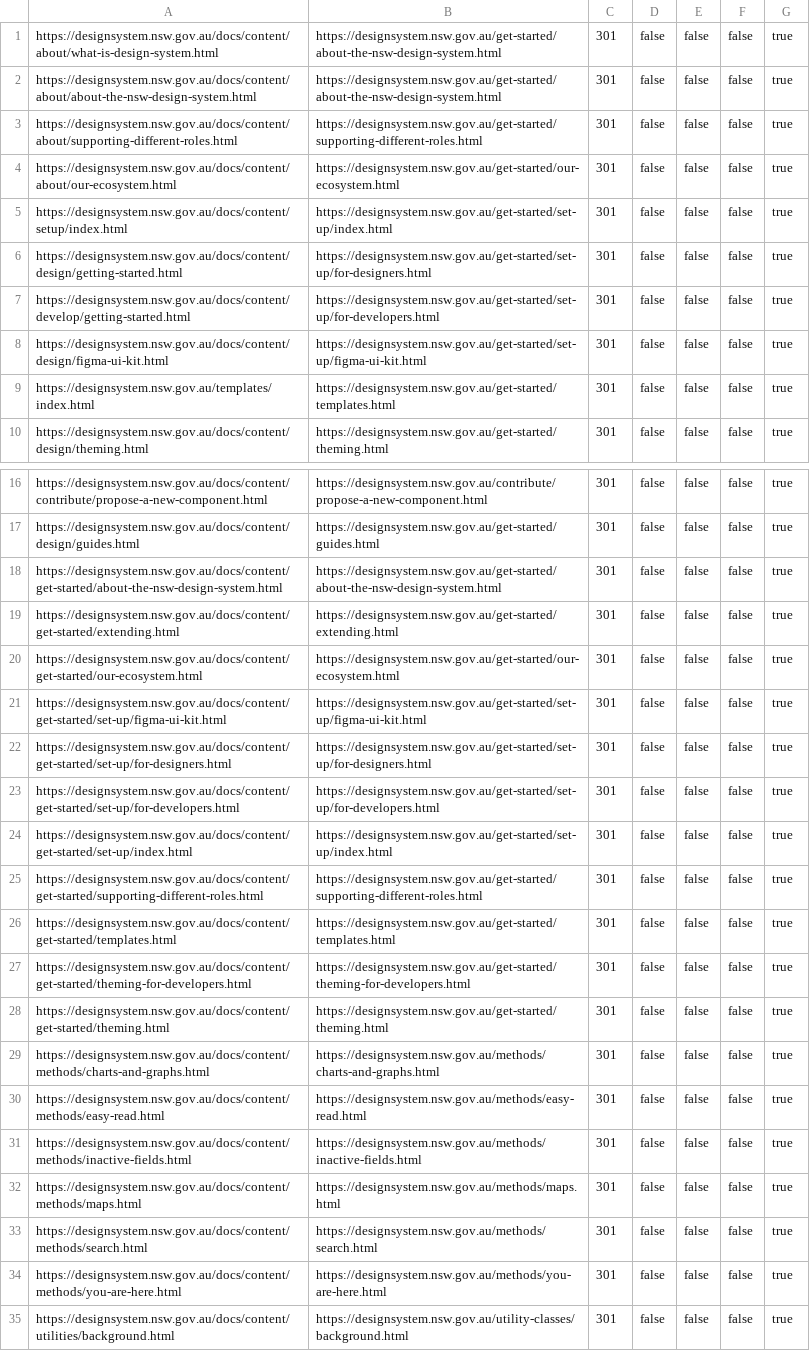
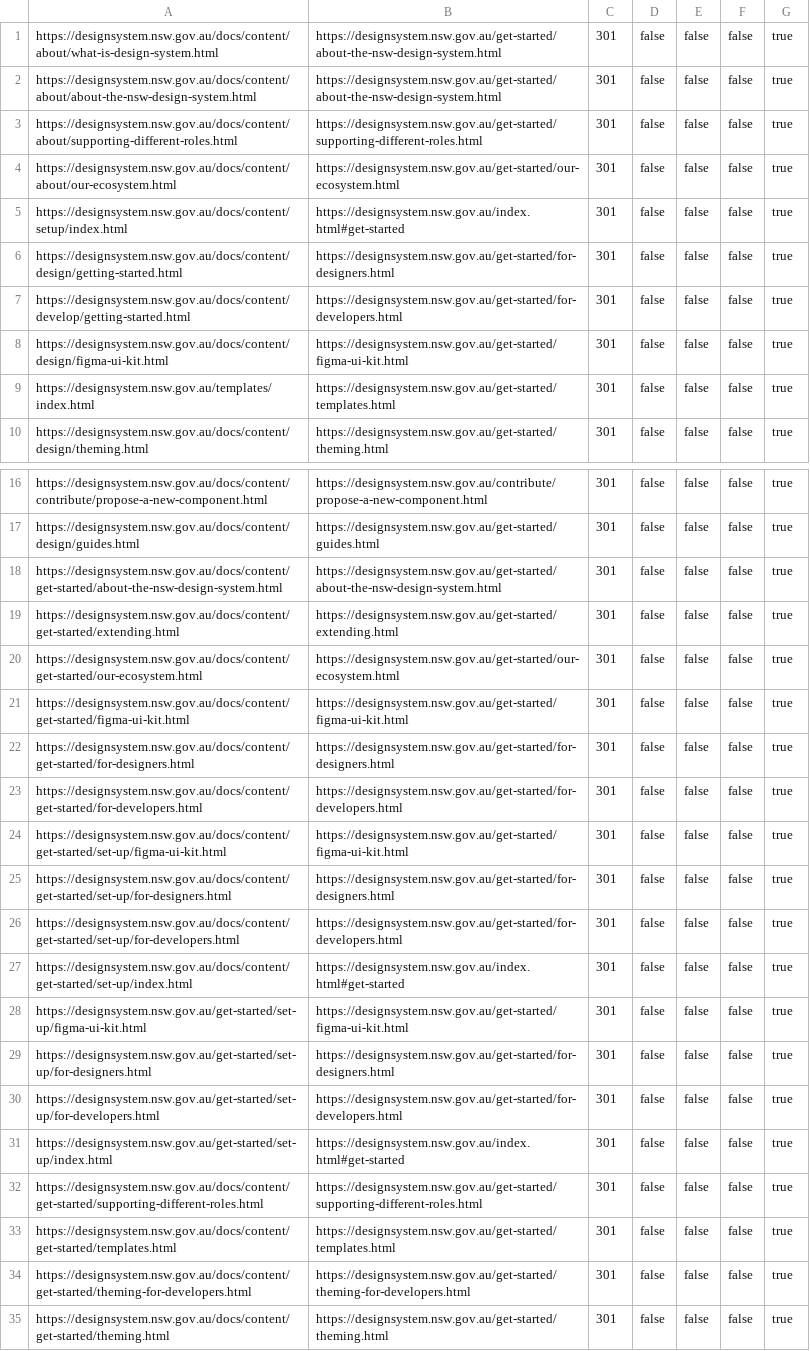
Before and after one commit to digitalnsw/nsw-design-system, a CSV file: redirects/cloudflare-bulk-redirects.csv, drawn as a sheet; only a part is shown, gaps mark what is left out; the shorter side is filled out with more unchanged rows.

Commit message:
Updates IA for Get started, updates incorrect representation of components in demo, clunky anchor linking for key pages.

```diff
--- a/redirects/cloudflare-bulk-redirects.csv
+++ b/redirects/cloudflare-bulk-redirects.csv
@@ -4,6 +4,6 @@ https://designsystem.nsw.gov.au/docs/content/about/supporting-different-roles.ht
 https://designsystem.nsw.gov.au/docs/content/about/our-ecosystem.html,https://designsystem.nsw.gov.au/get-started/our-ecosystem.html,301,false,false,false,true
-https://designsystem.nsw.gov.au/docs/content/setup/index.html,https://designsystem.nsw.gov.au/get-started/set-up/index.html,301,false,false,false,true
-https://designsystem.nsw.gov.au/docs/content/design/getting-started.html,https://designsystem.nsw.gov.au/get-started/set-up/for-designers.html,301,false,false,false,true
-https://designsystem.nsw.gov.au/docs/content/develop/getting-started.html,https://designsystem.nsw.gov.au/get-started/set-up/for-developers.html,301,false,false,false,true
-https://designsystem.nsw.gov.au/docs/content/design/figma-ui-kit.html,https://designsystem.nsw.gov.au/get-started/set-up/figma-ui-kit.html,301,false,false,false,true
+https://designsystem.nsw.gov.au/docs/content/setup/index.html,https://designsystem.nsw.gov.au/index.html#get-started,301,false,false,false,true
+https://designsystem.nsw.gov.au/docs/content/design/getting-started.html,https://designsystem.nsw.gov.au/get-started/for-designers.html,301,false,false,false,true
+https://designsystem.nsw.gov.au/docs/content/develop/getting-started.html,https://designsystem.nsw.gov.au/get-started/for-developers.html,301,false,false,false,true
+https://designsystem.nsw.gov.au/docs/content/design/figma-ui-kit.html,https://designsystem.nsw.gov.au/get-started/figma-ui-kit.html,301,false,false,false,true
 https://designsystem.nsw.gov.au/templates/index.html,https://designsystem.nsw.gov.au/get-started/templates.html,301,false,false,false,true
@@ -20,6 +20,13 @@ https://designsystem.nsw.gov.au/docs/content/get-started/extending.html,https://
 https://designsystem.nsw.gov.au/docs/content/get-started/our-ecosystem.html,https://designsystem.nsw.gov.au/get-started/our-ecosystem.html,301,false,false,false,true
-https://designsystem.nsw.gov.au/docs/content/get-started/set-up/figma-ui-kit.html,https://designsystem.nsw.gov.au/get-started/set-up/figma-ui-kit.html,301,false,false,false,true
-https://designsystem.nsw.gov.au/docs/content/get-started/set-up/for-designers.html,https://designsystem.nsw.gov.au/get-started/set-up/for-designers.html,301,false,false,false,true
-https://designsystem.nsw.gov.au/docs/content/get-started/set-up/for-developers.html,https://designsystem.nsw.gov.au/get-started/set-up/for-developers.html,301,false,false,false,true
-https://designsystem.nsw.gov.au/docs/content/get-started/set-up/index.html,https://designsystem.nsw.gov.au/get-started/set-up/index.html,301,false,false,false,true
+https://designsystem.nsw.gov.au/docs/content/get-started/figma-ui-kit.html,https://designsystem.nsw.gov.au/get-started/figma-ui-kit.html,301,false,false,false,true
+https://designsystem.nsw.gov.au/docs/content/get-started/for-designers.html,https://designsystem.nsw.gov.au/get-started/for-designers.html,301,false,false,false,true
+https://designsystem.nsw.gov.au/docs/content/get-started/for-developers.html,https://designsystem.nsw.gov.au/get-started/for-developers.html,301,false,false,false,true
+https://designsystem.nsw.gov.au/docs/content/get-started/set-up/figma-ui-kit.html,https://designsystem.nsw.gov.au/get-started/figma-ui-kit.html,301,false,false,false,true
+https://designsystem.nsw.gov.au/docs/content/get-started/set-up/for-designers.html,https://designsystem.nsw.gov.au/get-started/for-designers.html,301,false,false,false,true
+https://designsystem.nsw.gov.au/docs/content/get-started/set-up/for-developers.html,https://designsystem.nsw.gov.au/get-started/for-developers.html,301,false,false,false,true
+https://designsystem.nsw.gov.au/docs/content/get-started/set-up/index.html,https://designsystem.nsw.gov.au/index.html#get-started,301,false,false,false,true
+https://designsystem.nsw.gov.au/get-started/set-up/figma-ui-kit.html,https://designsystem.nsw.gov.au/get-started/figma-ui-kit.html,301,false,false,false,true
+https://designsystem.nsw.gov.au/get-started/set-up/for-designers.html,https://designsystem.nsw.gov.au/get-started/for-designers.html,301,false,false,false,true
+https://designsystem.nsw.gov.au/get-started/set-up/for-developers.html,https://designsystem.nsw.gov.au/get-started/for-developers.html,301,false,false,false,true
+https://designsystem.nsw.gov.au/get-started/set-up/index.html,https://designsystem.nsw.gov.au/index.html#get-started,301,false,false,false,true
 https://designsystem.nsw.gov.au/docs/content/get-started/supporting-different-roles.html,https://designsystem.nsw.gov.au/get-started/supporting-different-roles.html,301,false,false,false,true
```
Also changed, not shown: 50 other files.
